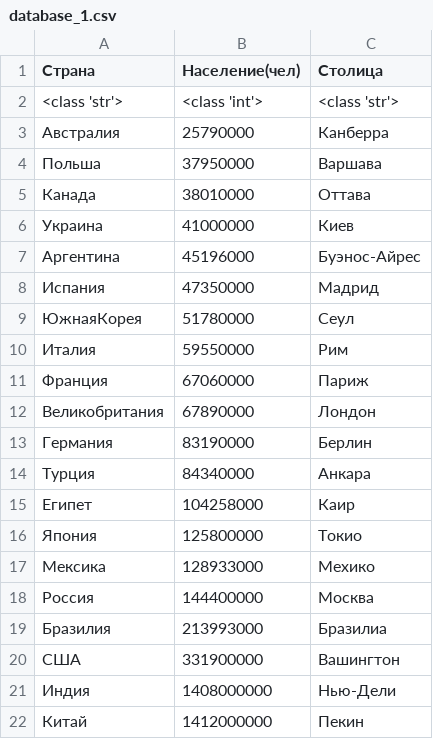
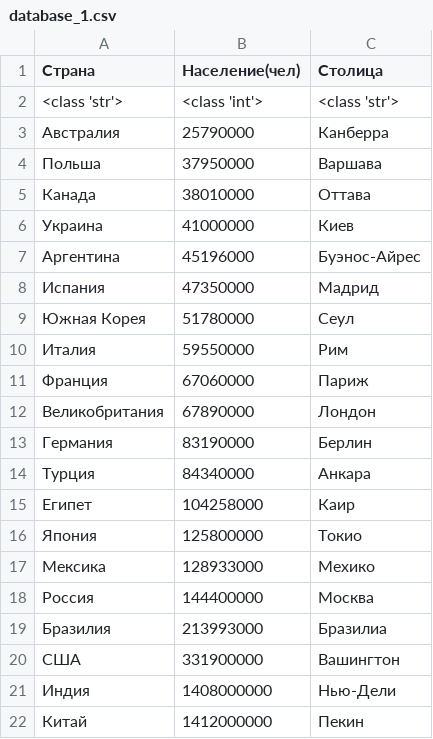
Before and after one commit to imakzhanov/BMSTU-labs, a CSV file: lab13/database_1.csv, drawn as a sheet.

```diff
--- a/lab13/database_1.csv
+++ b/lab13/database_1.csv
@@ -8,3 +8,3 @@
 Испания,47350000,Мадрид
-ЮжнаяКорея,51780000,Сеул
+Южная Корея,51780000,Сеул
 Италия,59550000,Рим
```
Also changed, not shown: 2 other files.
